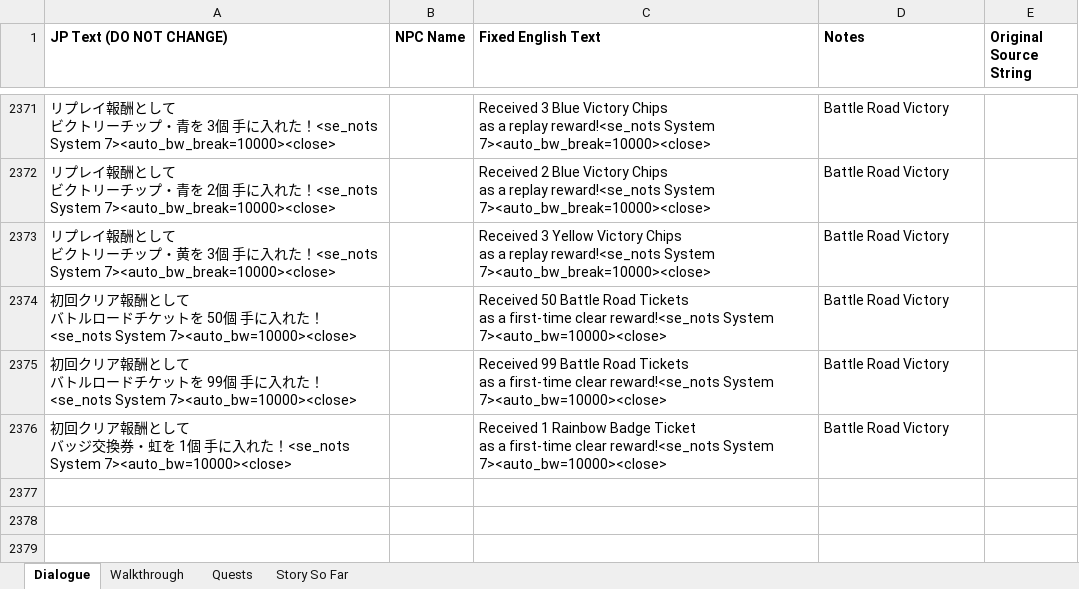
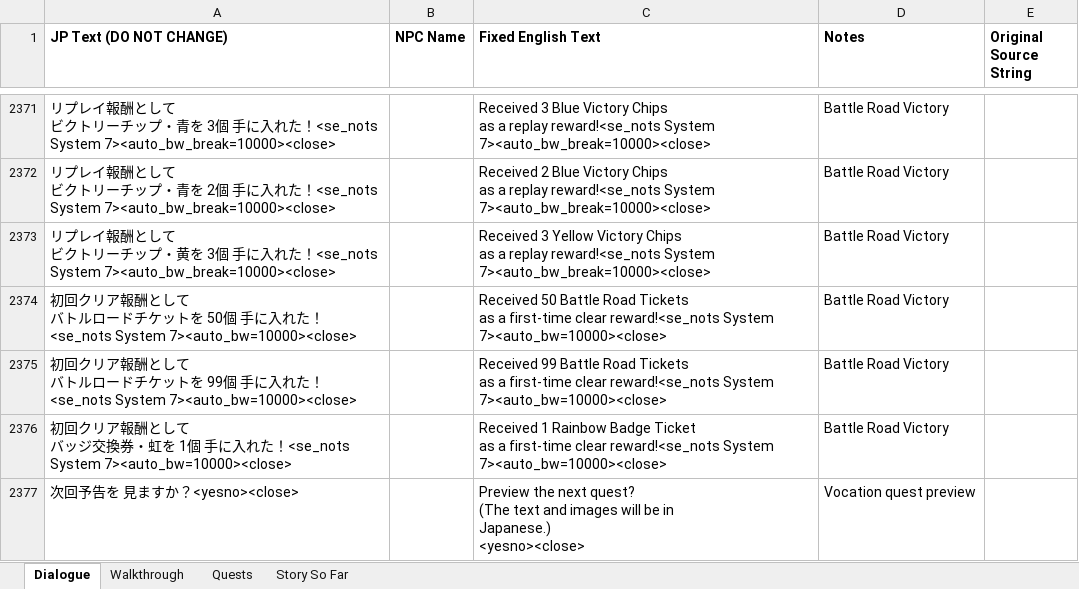
Before and after one commit to dqx-translation-project/dqx-custom-translations, an Excel workbook: csv/merge.xlsx, sheet Dialogue, drawn as a sheet; only a part is shown, gaps mark what is left out; values as stored, in another font and other column widths than the file's, no borders; charts and pictures not drawn; ↵ is a line break in a cell; the diff names each change by its address in the sheet, - before the commit and + after, or states it on an @@ line.

```diff
--- a/csv/merge.xlsx (sheet Dialogue)
+++ b/csv/merge.xlsx (sheet Dialogue)
+row 2377: 次回予告を 見ますか？<yesno><close> |  | Preview the next quest? ↵ (The text and images will be in ↵ Japanese.) ↵ <yesno><close> | Vocation quest preview
```
Also changed, not shown: 3 other files.
